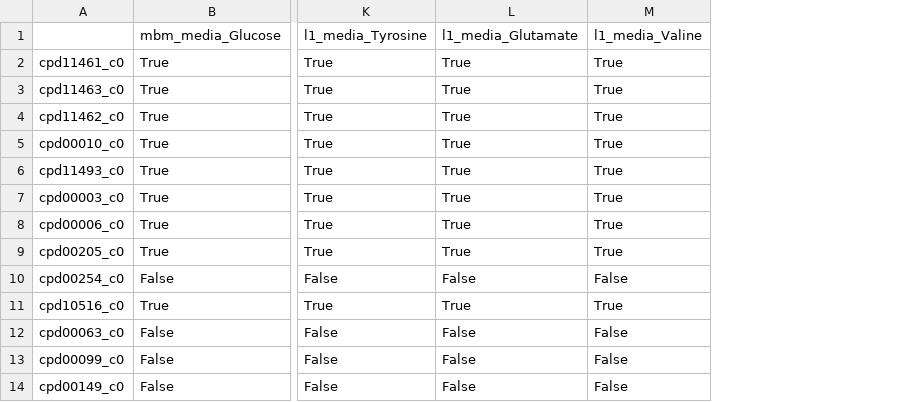
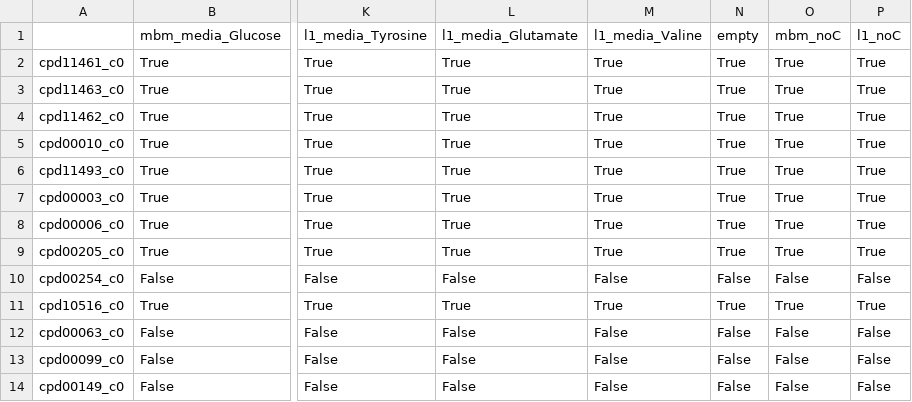
Before and after one commit to C-CoMP-STC/GEM-mit1002, a CSV file: biomass/biomass_producibility.csv, drawn as a sheet; only a part is shown, gaps mark what is left out; the diff names each change by its address in the sheet, - before the commit and + after, or states it on an @@ line.

```diff
--- a/biomass/biomass_producibility.csv
+++ b/biomass/biomass_producibility.csv
+column N, rows 1-14: empty | True | True | True | True | True | True | True | True | False | True | False | False | False
+column O, rows 1-14: mbm_noC | True | True | True | True | True | True | True | True | False | True | False | False | False
+column P, rows 1-14: l1_noC | True | True | True | True | True | True | True | True | False | True | False | False | False
```
Also changed, not shown: 2 other files.
